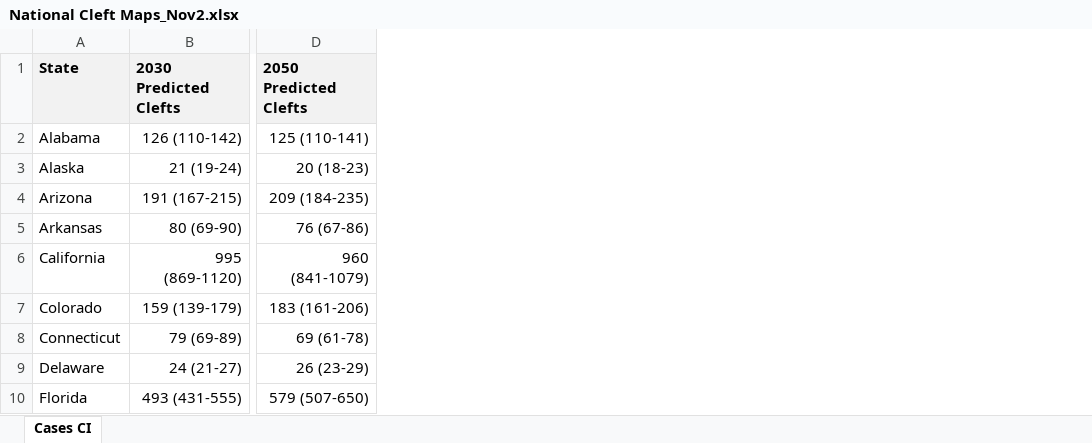
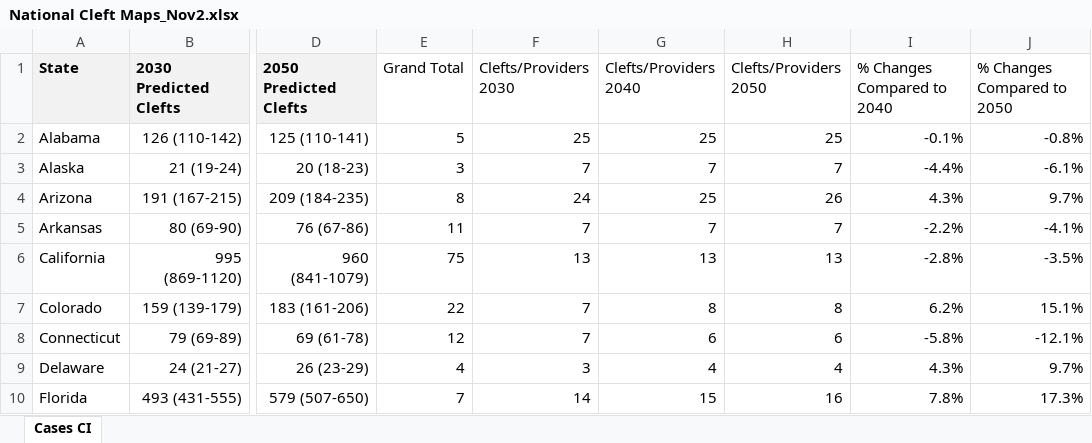
Before and after one commit to jatayde/clp-us-projections, an Excel workbook: National Cleft Maps_Nov2.xlsx, sheet Cases CI, drawn as a sheet; only a part is shown, gaps mark what is left out; values as stored, in another font and other column widths than the file's, no borders; the diff names each change by its address in the sheet, - before the commit and + after, or states it on an @@ line.

```diff
--- a/National Cleft Maps_Nov2.xlsx (sheet Cases CI)
+++ b/National Cleft Maps_Nov2.xlsx (sheet Cases CI)
+column E (Grand Total), rows 2-10: 5 | 3 | 8 | 11 | 75 | 22 | 12 | 4 | 7
+column F (Clefts/Providers 2030), rows 2-10: 25 | 7 | 24 | 7 | 13 | 7 | 7 | 3 | 14
+column G (Clefts/Providers 2040), rows 2-10: 25 | 7 | 25 | 7 | 13 | 8 | 6 | 4 | 15
+column H (Clefts/Providers 2050), rows 2-10: 25 | 7 | 26 | 7 | 13 | 8 | 6 | 4 | 16
+column I (% Changes Compared to 2040), rows 2-10: -0.1% | -4.4% | 4.3% | -2.2% | -2.8% | 6.2% | -5.8% | 4.3% | 7.8%
+column J (% Changes Compared to 2050), rows 2-10: -0.8% | -6.1% | 9.7% | -4.1% | -3.5% | 15.1% | -12.1% | 9.7% | 17.3%
```
Also changed, not shown: 7 other files.
